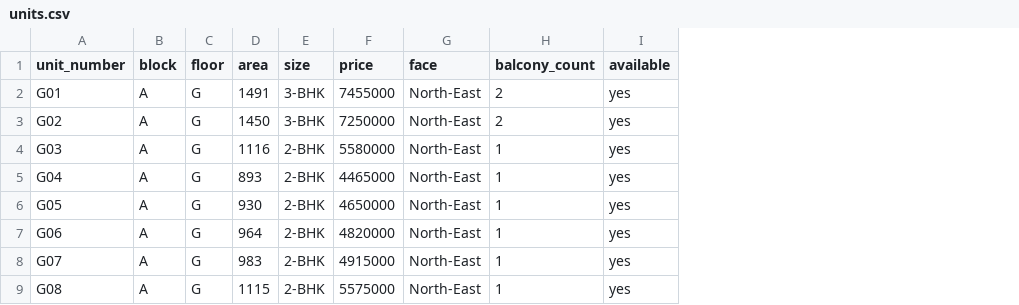
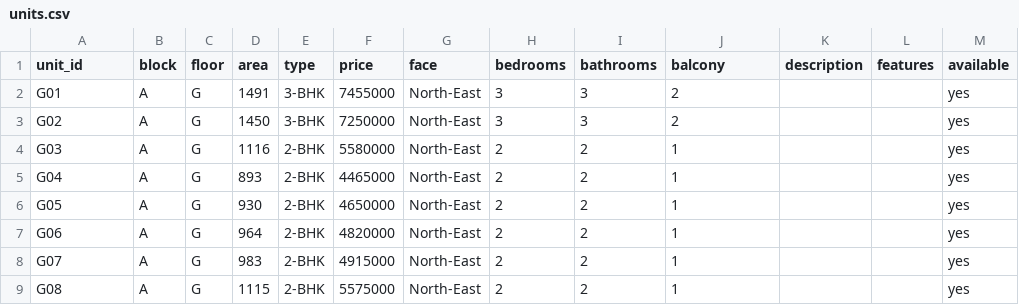
Before and after one commit to praveenbethapudi/milestone-builders, a CSV file: client/public/data/units.csv, drawn as a sheet; only a part is shown; addresses are those after the commit; the diff names each change by its address in the sheet, - before the commit and + after, or states it on an @@ line.

```diff
--- a/client/public/data/units.csv
+++ b/client/public/data/units.csv
+column H (bedrooms), rows 2-9: 3 | 3 | 2 | 2 | 2 | 2 | 2 | 2
+column I (bathrooms), rows 2-9: 3 | 3 | 2 | 2 | 2 | 2 | 2 | 2
+column K (description), empty
+column L (features), empty
-A1: unit_number
+A1: unit_id
-E1: size
+E1: type
-J1: balcony_count
+J1: balcony
```
Also changed, not shown: 2 other files.
